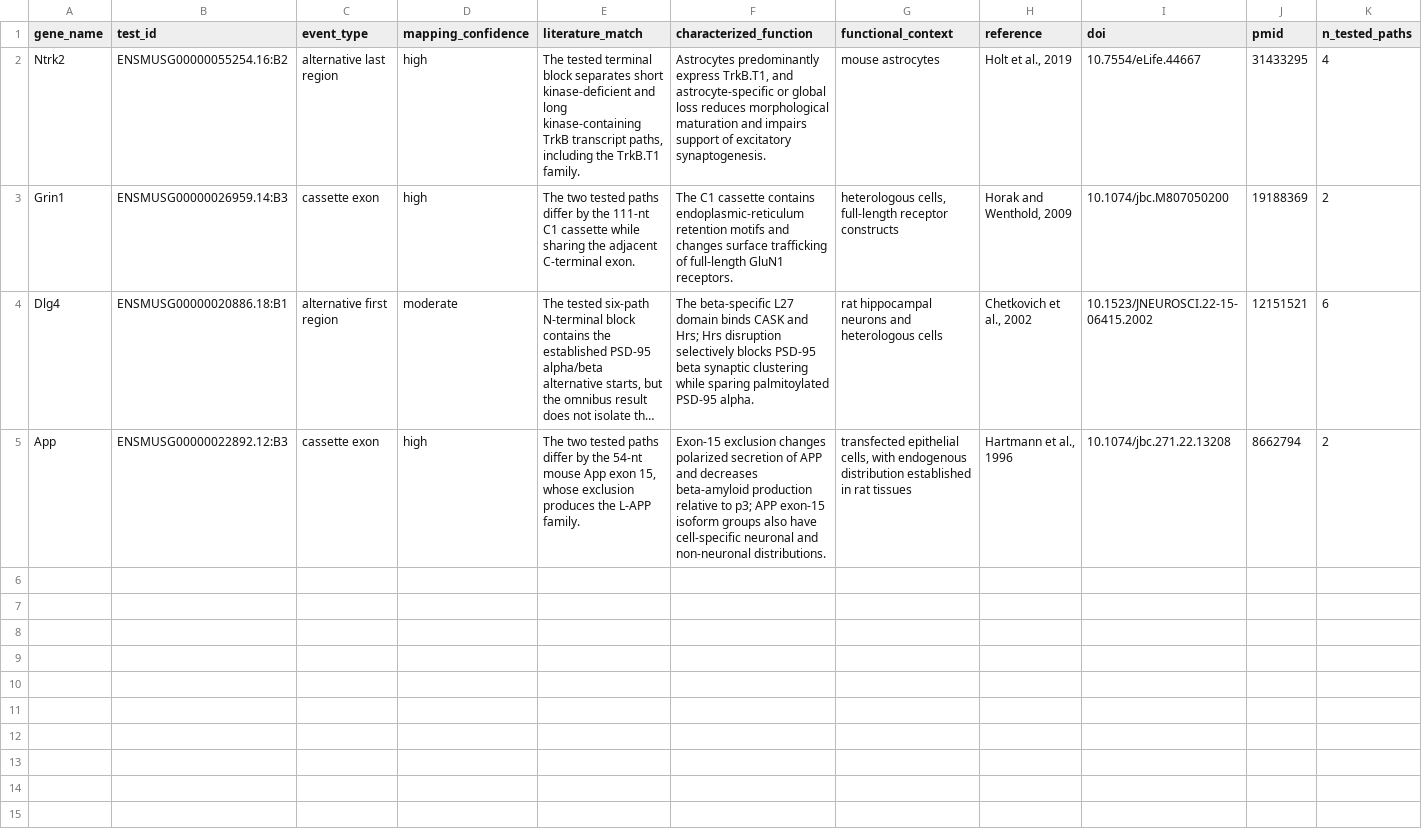
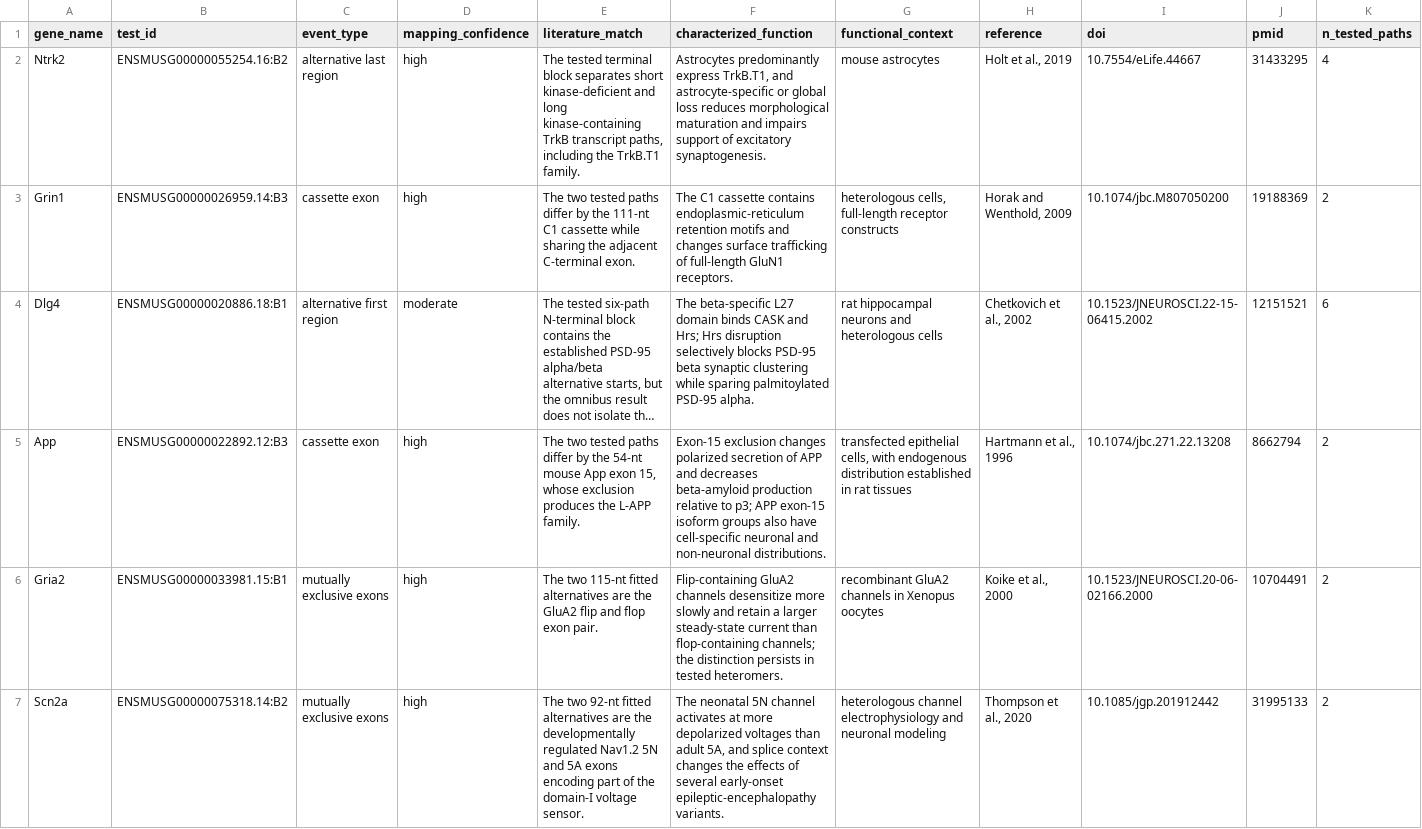
Before and after one commit to davidaknowles/tealeaf, a TSV file: analyses/local_path_omnibus_event_annotation/literature_matches.tsv, drawn as a sheet; only a part is shown; long unchanged cells end in …; rows hold the shown columns only; the diff covers the shown part only; the diff names each change by its address in the sheet, - before the commit and + after, or states it on an @@ line.

Commit message:
Expand omnibus functional literature matches

```diff
--- a/analyses/local_path_omnibus_event_annotation/literature_matches.tsv
+++ b/analyses/local_path_omnibus_event_annotation/literature_matches.tsv
+row 6: Gria2 | ENSMUSG00000033981.15:B1 | mutually exclusive exons | high | The two 115-nt fitted alternatives are the GluA2 flip and flop exon pair. | Flip-containing GluA2 channels desensitize more slowly and retain a larger steady-state current than flop-containing channels; the distinction persists in tested heteromers. | recombinant GluA2 channels in Xenopus oocytes | Koike et al., 2000 | 10.1523/JNEUROSCI.20-06-02166.2000 | 10704491 | 2
+row 7: Scn2a | ENSMUSG00000075318.14:B2 | mutually exclusive exons | high | The two 92-nt fitted alternatives are the developmentally regulated Nav1.2 5N and 5A exons encoding part of the domain-I voltage sensor. | The neonatal 5N channel activates at more depolarized voltages than adult 5A, and splice context changes the effects of several early-onset epileptic-encephalopathy variants. | heterologous channel electrophysiology and neuronal modeling | Thompson et al., 2020 | 10.1085/jgp.201912442 | 31995133 | 2
```
Also changed, not shown: 2 added rows elsewhere in this file, analyses/celltype_event_annotation/literature_examples.tsv, 4 other files.
